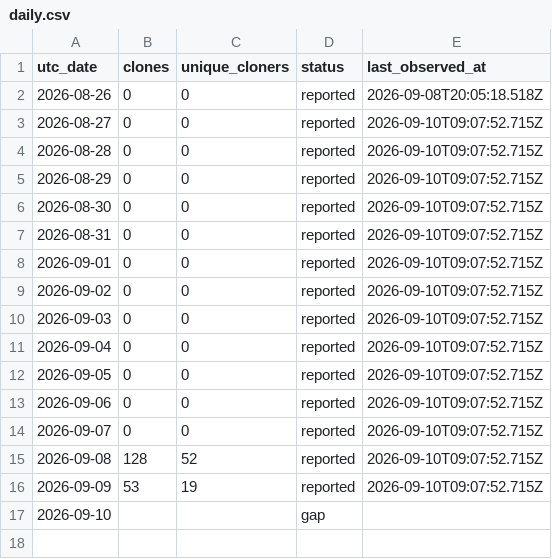
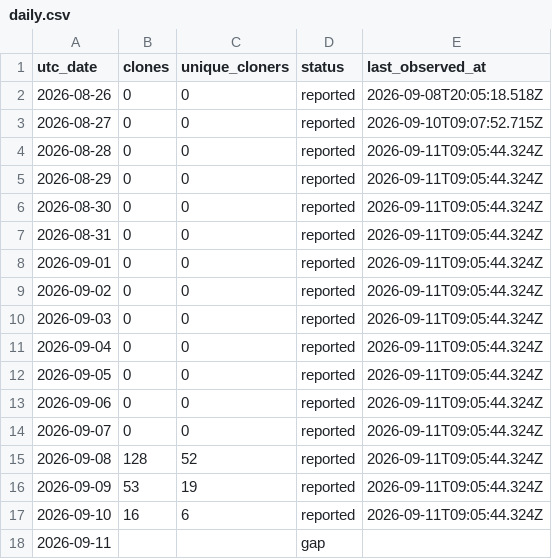
Before and after one commit to zachealy1/orchestrator, a CSV file: clones/daily.csv, drawn as a sheet.

Commit message:
chore(metrics): snapshot downloads and clone history

```diff
--- a/clones/daily.csv
+++ b/clones/daily.csv
@@ -3,15 +3,16 @@ utc_date,clones,unique_cloners,status,last_observed_at
 2026-08-27,0,0,reported,2026-09-10T09:07:52.715Z
-2026-08-28,0,0,reported,2026-09-10T09:07:52.715Z
-2026-08-29,0,0,reported,2026-09-10T09:07:52.715Z
-2026-08-30,0,0,reported,2026-09-10T09:07:52.715Z
-2026-08-31,0,0,reported,2026-09-10T09:07:52.715Z
-2026-09-01,0,0,reported,2026-09-10T09:07:52.715Z
-2026-09-02,0,0,reported,2026-09-10T09:07:52.715Z
-2026-09-03,0,0,reported,2026-09-10T09:07:52.715Z
-2026-09-04,0,0,reported,2026-09-10T09:07:52.715Z
-2026-09-05,0,0,reported,2026-09-10T09:07:52.715Z
-2026-09-06,0,0,reported,2026-09-10T09:07:52.715Z
-2026-09-07,0,0,reported,2026-09-10T09:07:52.715Z
-2026-09-08,128,52,reported,2026-09-10T09:07:52.715Z
-2026-09-09,53,19,reported,2026-09-10T09:07:52.715Z
-2026-09-10,,,gap,
+2026-08-28,0,0,reported,2026-09-11T09:05:44.324Z
+2026-08-29,0,0,reported,2026-09-11T09:05:44.324Z
+2026-08-30,0,0,reported,2026-09-11T09:05:44.324Z
+2026-08-31,0,0,reported,2026-09-11T09:05:44.324Z
+2026-09-01,0,0,reported,2026-09-11T09:05:44.324Z
+2026-09-02,0,0,reported,2026-09-11T09:05:44.324Z
+2026-09-03,0,0,reported,2026-09-11T09:05:44.324Z
+2026-09-04,0,0,reported,2026-09-11T09:05:44.324Z
+2026-09-05,0,0,reported,2026-09-11T09:05:44.324Z
+2026-09-06,0,0,reported,2026-09-11T09:05:44.324Z
+2026-09-07,0,0,reported,2026-09-11T09:05:44.324Z
+2026-09-08,128,52,reported,2026-09-11T09:05:44.324Z
+2026-09-09,53,19,reported,2026-09-11T09:05:44.324Z
+2026-09-10,16,6,reported,2026-09-11T09:05:44.324Z
+2026-09-11,,,gap,
```
Also changed, not shown: daily.csv, 7 other files.
